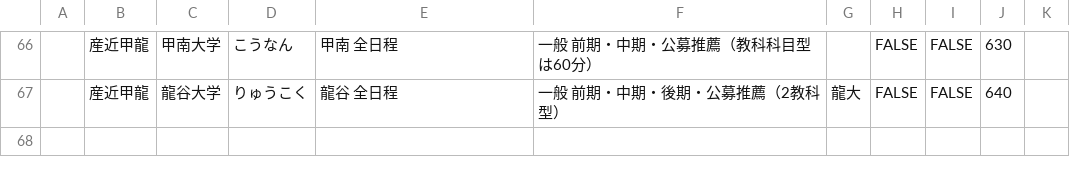
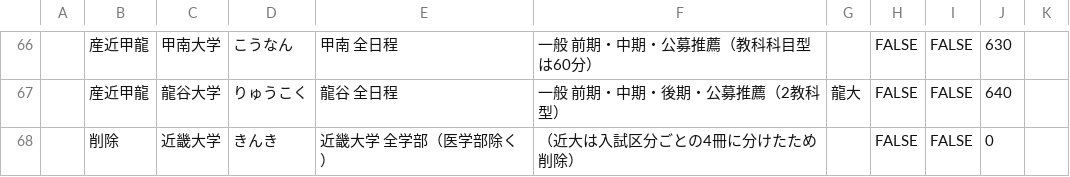
Before and after one commit to thinking-online/thinking-hp, a CSV file: kakomon-portal/seed/問題集.csv, drawn as a sheet; only a part is shown, gaps mark what is left out; the diff names each change by its address in the sheet, - before the commit and + after, or states it on an @@ line.

```diff
--- a/kakomon-portal/seed/問題集.csv
+++ b/kakomon-portal/seed/問題集.csv
+row 68:  | 削除 | 近畿大学 | きんき | 近畿大学 全学部（医学部除く） | （近大は入試区分ごとの4冊に分けたため削除） |  | FALSE | FALSE | 0
```
Also changed, not shown: 4 other files.
